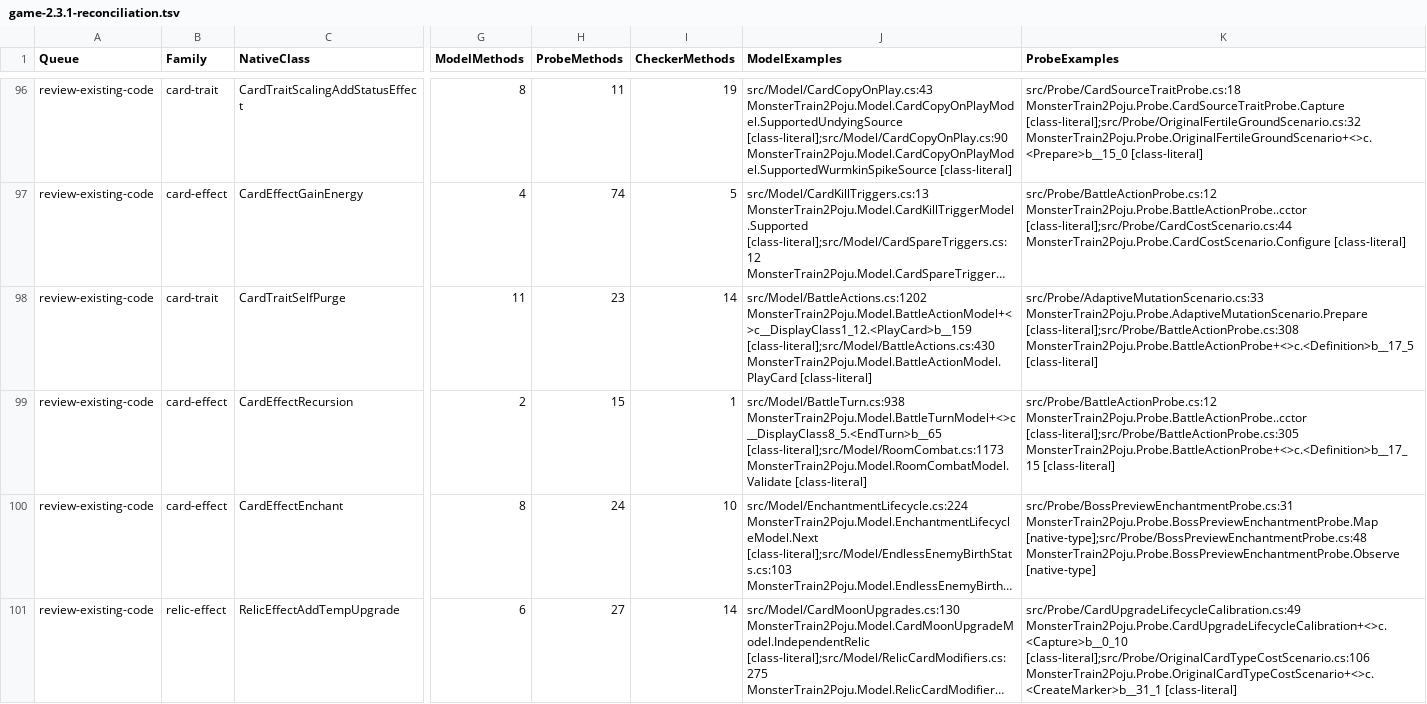
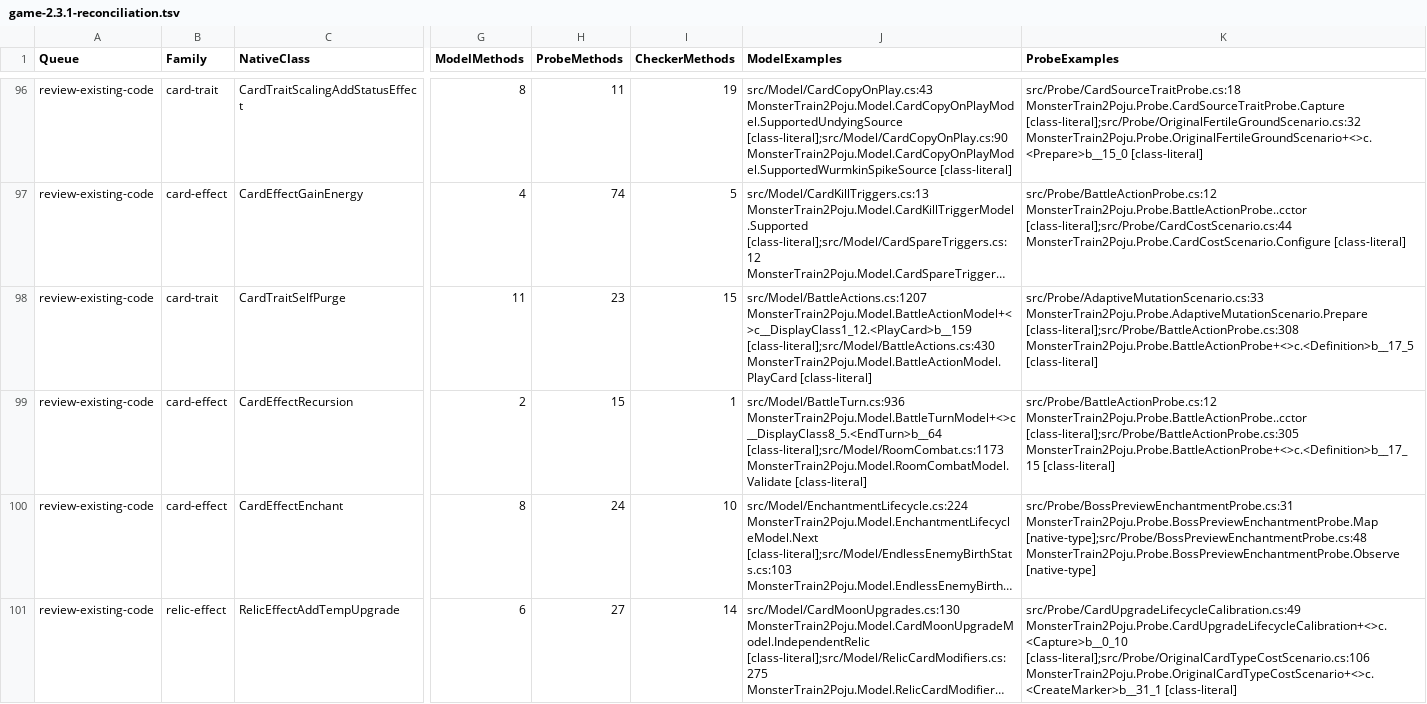
Before and after one commit to netcan/monster-train2-solver, a TSV file: docs/inventory/game-2.3.1-reconciliation.tsv, drawn as a sheet; only a part is shown, gaps mark what is left out; long unchanged cells end in …; the diff covers the shown part only; the diff names each change by its address in the sheet, - before the commit and + after, or states it on an @@ line.

```diff
--- a/docs/inventory/game-2.3.1-reconciliation.tsv
+++ b/docs/inventory/game-2.3.1-reconciliation.tsv
-I98 (CheckerMethods): 14
+I98 (CheckerMethods): 15
-J98 (ModelExamples): src/Model/BattleActions.cs:1202 MonsterTrain2Poju.Model.BattleActionModel+<>c__DisplayClass1_12.<PlayCard>b__159 [class-literal];src/Model/BattleActions.cs:430…
+J98 (ModelExamples): src/Model/BattleActions.cs:1207 MonsterTrain2Poju.Model.BattleActionModel+<>c__DisplayClass1_12.<PlayCard>b__159 [class-literal];src/Model/BattleActions.cs:430…
-J99 (ModelExamples): src/Model/BattleTurn.cs:938 MonsterTrain2Poju.Model.BattleTurnModel+<>c__DisplayClass8_5.<EndTurn>b__65 [class-literal];src/Model/RoomCombat.cs:1173 MonsterTrain2Poju.Model.RoomCombatModel.Validate…
+J99 (ModelExamples): src/Model/BattleTurn.cs:936 MonsterTrain2Poju.Model.BattleTurnModel+<>c__DisplayClass8_5.<EndTurn>b__64 [class-literal];src/Model/RoomCombat.cs:1173 MonsterTrain2Poju.Model.RoomCombatModel.Validate…
```
Also changed, not shown: 23 edited cells elsewhere in this file, 1 other file.
